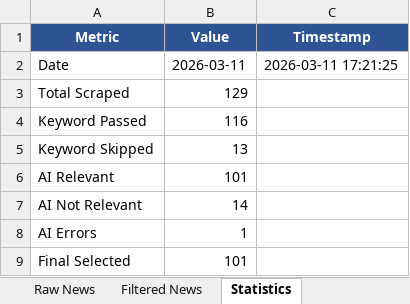
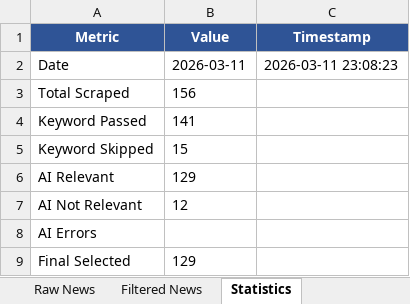
Before and after one commit to sriruhi2011-bit/govt-exam-bot, an Excel workbook: data/excel_reports/daily_report_2026-03-11.xlsx, sheet Statistics, drawn as a sheet; values as stored, in another font and other column widths than the file's, no borders; the diff names each change by its address in the sheet, - before the commit and + after, or states it on an @@ line.

```diff
--- a/data/excel_reports/daily_report_2026-03-11.xlsx (sheet Statistics)
+++ b/data/excel_reports/daily_report_2026-03-11.xlsx (sheet Statistics)
-C2 (Timestamp): 2026-03-11 17:21:25
+C2 (Timestamp): 2026-03-11 23:08:23
-B3 (Value): 129
+B3 (Value): 156
-B4 (Value): 116
+B4 (Value): 141
-B5 (Value): 13
+B5 (Value): 15
-B6 (Value): 101
+B6 (Value): 129
-B7 (Value): 14
+B7 (Value): 12
-B8 (Value): 1
+B8 (Value): (empty)
-B9 (Value): 101
+B9 (Value): 129
```
Also changed, not shown: sheet Filtered News, sheet Raw News, sheet Generated Posts, sheet Quiz Questions, sheet Posting Log, other sheet tabs, data/excel_reports/master_database.xlsx, 15 other files.
